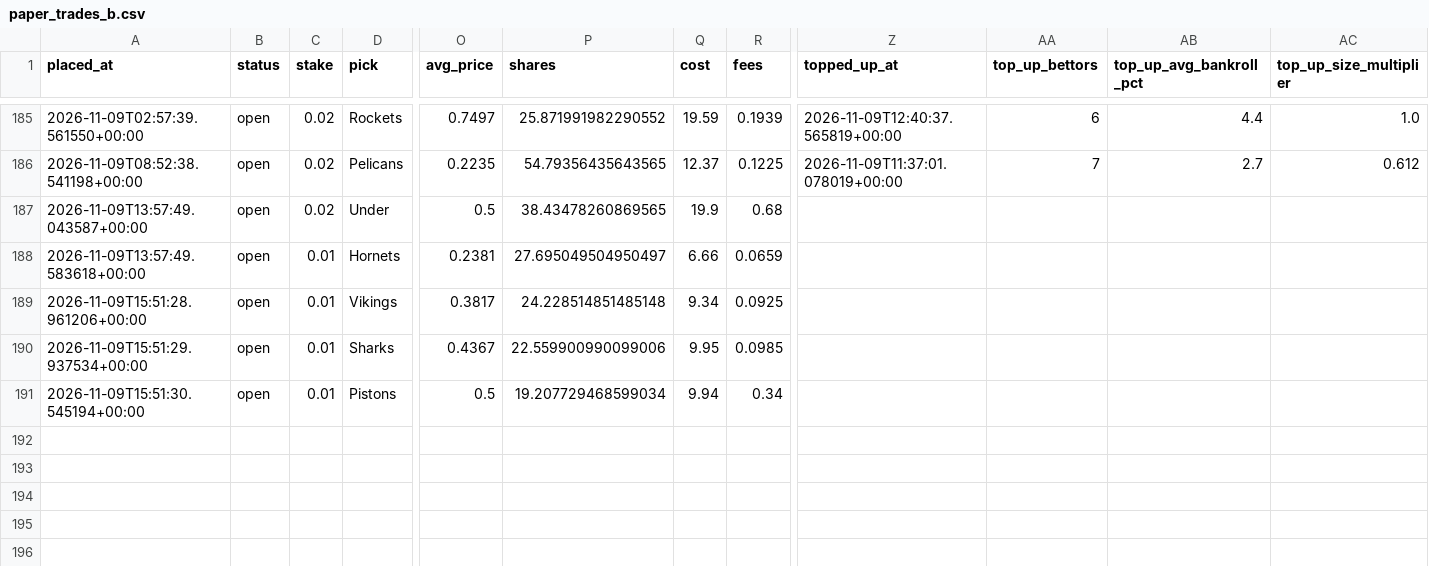
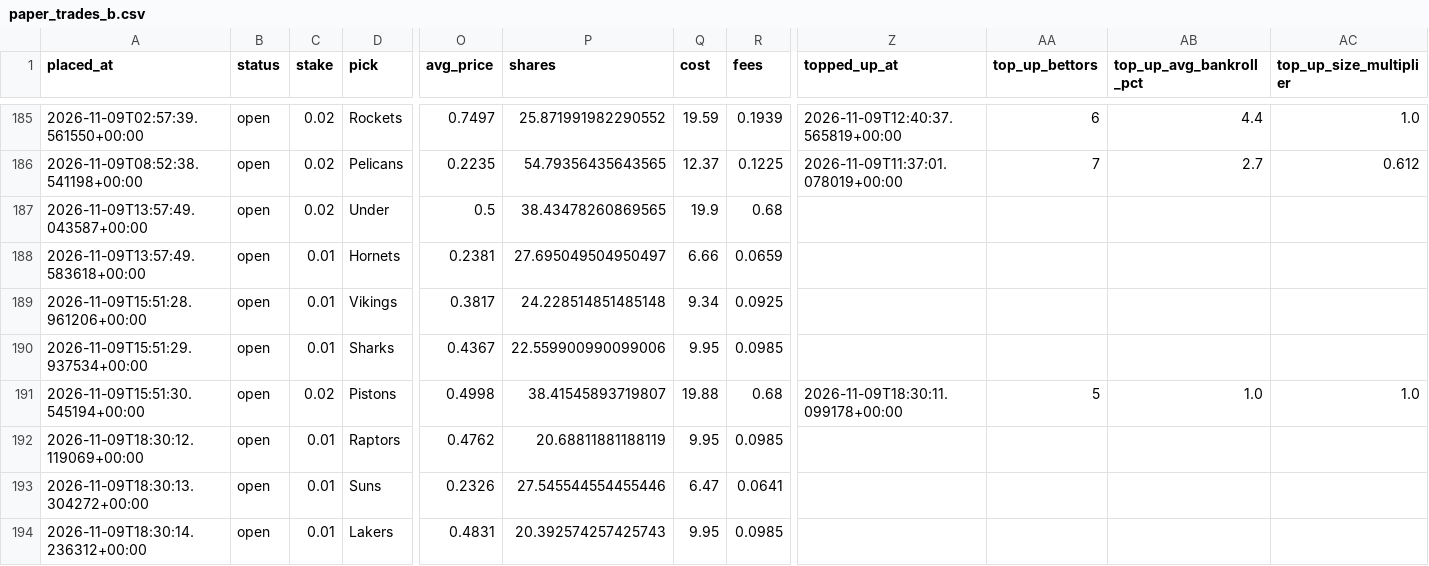
Before and after one commit to bhooder/Polymarket, a CSV file: paper_trades_b.csv, drawn as a sheet; only a part is shown, gaps mark what is left out; rows hold the shown columns only; the diff names each change by its address in the sheet, - before the commit and + after, or states it on an @@ line.

```diff
--- a/paper_trades_b.csv
+++ b/paper_trades_b.csv
-C191 (stake): 0.01
+C191 (stake): 0.02
-O191 (avg_price): 0.5
+O191 (avg_price): 0.4998
-P191 (shares): 19.207729468599034
+P191 (shares): 38.41545893719807
-Q191 (cost): 9.94
+Q191 (cost): 19.88
-R191 (fees): 0.34
+R191 (fees): 0.68
-Z191 (topped_up_at): (empty)
+Z191 (topped_up_at): 2026-11-09T18:30:11.099178+00:00
-AA191 (top_up_bettors): (empty)
+AA191 (top_up_bettors): 5
-AB191 (top_up_avg_bankroll_pct): (empty)
+AB191 (top_up_avg_bankroll_pct): 1.0
-AC191 (top_up_size_multiplier): (empty)
+AC191 (top_up_size_multiplier): 1.0
+row 192: 2026-11-09T18:30:12.119069+00:00 | open | 0.01 | Raptors | 0.4762 | 20.68811881188119 | 9.95 | 0.0985
+row 193: 2026-11-09T18:30:13.304272+00:00 | open | 0.01 | Suns | 0.2326 | 27.545544554455446 | 6.47 | 0.0641
+row 194: 2026-11-09T18:30:14.236312+00:00 | open | 0.01 | Lakers | 0.4831 | 20.392574257425743 | 9.95 | 0.0985
```
Also changed, not shown: live_trades.csv, paper_trades.csv, 8 other files.
